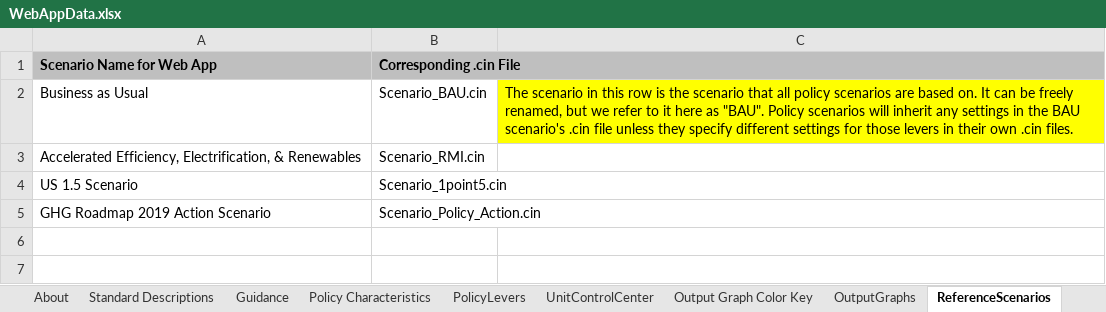
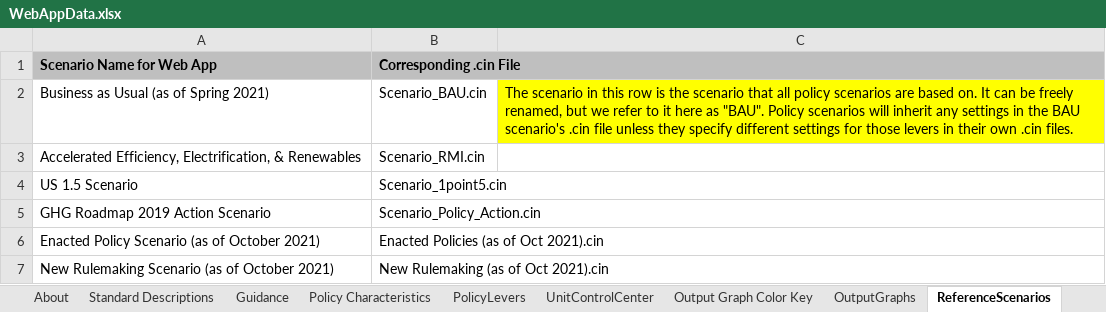
Before and after one commit to EnergyInnovation/eps-colorado, an Excel workbook: WebAppData.xlsx, sheet ReferenceScenarios, drawn as a sheet; values as stored, in another font and other column widths than the file's, no borders; the diff names each change by its address in the sheet, - before the commit and + after, or states it on an @@ line.

Commit message:
Updates to scenarios and display
push to LR develop branch

```diff
--- a/WebAppData.xlsx (sheet ReferenceScenarios)
+++ b/WebAppData.xlsx (sheet ReferenceScenarios)
-A2 (Scenario Name for Web App): Business as Usual
+A2 (Scenario Name for Web App): Business as Usual (as of Spring 2021)
+row 6: Enacted Policy Scenario (as of October 2021) | Enacted Policies (as of Oct 2021).cin
+row 7: New Rulemaking Scenario (as of October 2021) | New Rulemaking (as of Oct 2021).cin
```
Also changed, not shown: sheet Target Calculations, sheet OutputGraphs, formulas that keep their value, charts or pictures, 2 other files.
